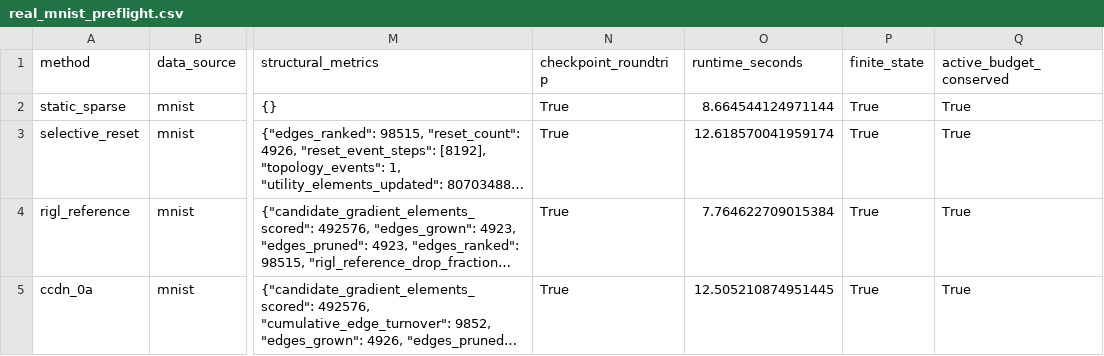
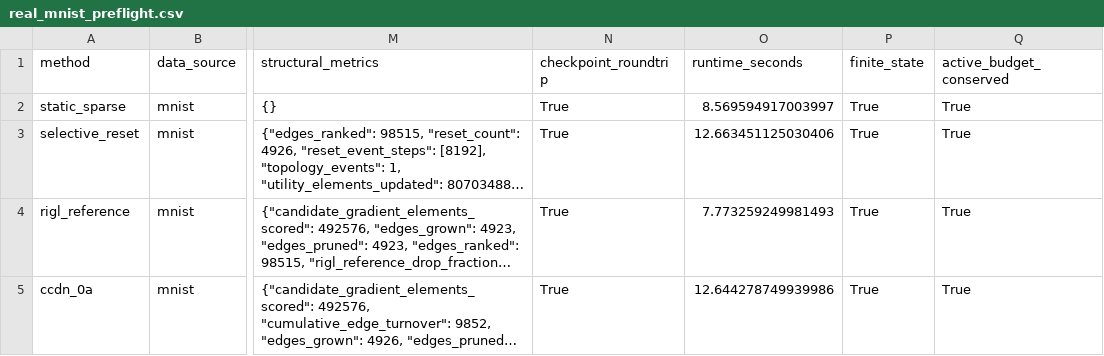
Before and after one commit to heyronith/ccdn, a CSV file: review_artifacts/cycle_2c_preflight/real_mnist_preflight.csv, drawn as a sheet; only a part is shown, gaps mark what is left out; long unchanged cells end in …; the diff names each change by its address in the sheet, - before the commit and + after, or states it on an @@ line.

Commit message:
Cycle 2C: harden unattended scientific runner

```diff
--- a/review_artifacts/cycle_2c_preflight/real_mnist_preflight.csv
+++ b/review_artifacts/cycle_2c_preflight/real_mnist_preflight.csv
-O2 (runtime_seconds): 8.664544124971144
+O2 (runtime_seconds): 8.569594917003997
-O3 (runtime_seconds): 12.618570041959174
+O3 (runtime_seconds): 12.663451125030406
-O4 (runtime_seconds): 7.764622709015384
+O4 (runtime_seconds): 7.773259249981493
-O5 (runtime_seconds): 12.505210874951445
+O5 (runtime_seconds): 12.644278749939986
```
Also changed, not shown: 13 other files.
